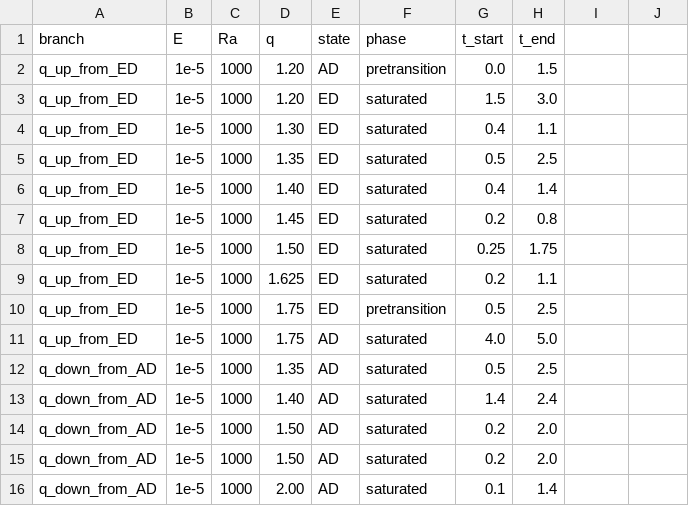
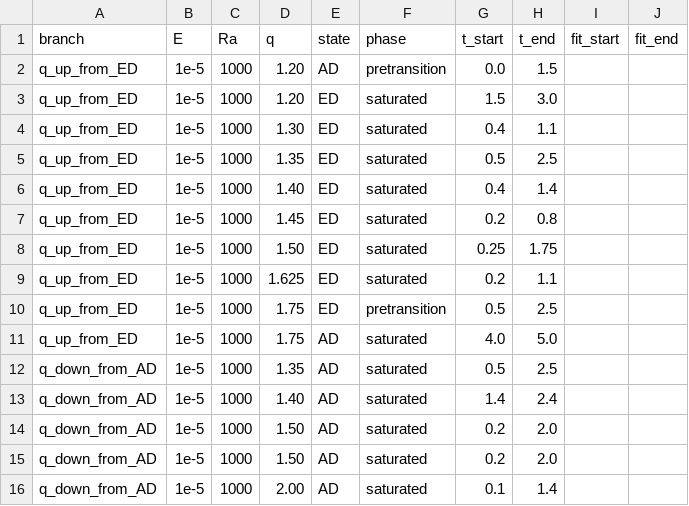
Before and after one commit to lhyuanmhd/quicc_dynavis, a CSV file: scripts/bifurcation/segments.csv, drawn as a sheet.

Commit message:
bifurcation

```diff
--- a/scripts/bifurcation/segments.csv
+++ b/scripts/bifurcation/segments.csv
@@ -1,2 +1,2 @@
-branch,E,Ra,q,state,phase,t_start,t_end
+branch,E,Ra,q,state,phase,t_start,t_end,fit_start,fit_end
 q_up_from_ED,1e-5,1000,1.20,AD,pretransition,0.0, 1.5
```
Also changed, not shown: 2 other files.
